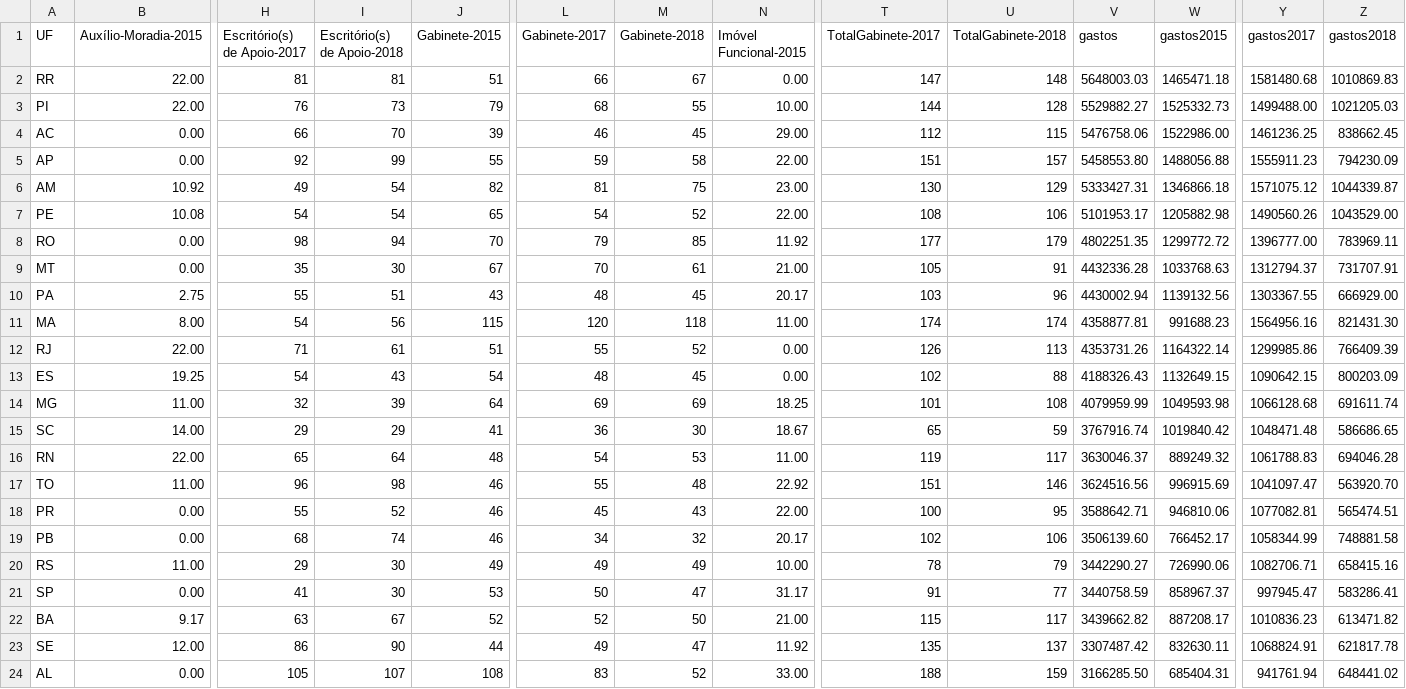
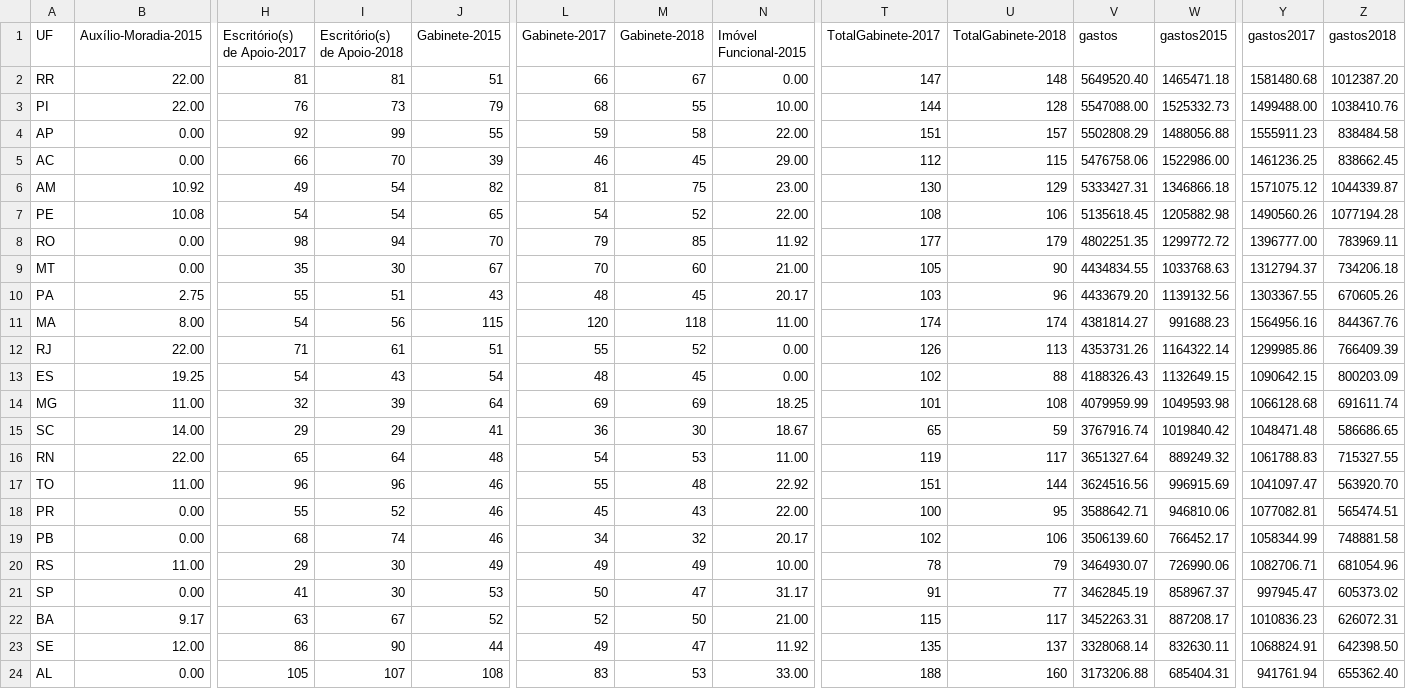
Before and after one commit to RobStelling/senado, a CSV file: csv/55_gastoEstados.csv, drawn as a sheet; only a part is shown, gaps mark what is left out; removed rows and columns are numbered as before the commit, all else as after; rows hold the shown columns only; the diff covers the shown part only; the diff names each change by its address in the sheet, - before the commit and + after, or states it on an @@ line.

```diff
--- a/csv/55_gastoEstados.csv
+++ b/csv/55_gastoEstados.csv
-V2 (gastos): 5648003.03
+V2 (gastos): 5649520.40
-Z2 (gastos2018): 1010869.83
+Z2 (gastos2018): 1012387.20
-V3 (gastos): 5529882.27
+V3 (gastos): 5547088.00
-Z3 (gastos2018): 1021205.03
+Z3 (gastos2018): 1038410.76
+row 4: AP | 0.00 | 92 | 99 | 55 | 59 | 58 | 22.00 | 151 | 157 | 5502808.29 | 1488056.88 | 1555911.23 | 838484.58
-row 5: AP | 0.00 | 92 | 99 | 55 | 59 | 58 | 22.00 | 151 | 157 | 5458553.80 | 1488056.88 | 1555911.23 | 794230.09
-V7 (gastos): 5101953.17
+V7 (gastos): 5135618.45
-Z7 (gastos2018): 1043529.00
+Z7 (gastos2018): 1077194.28
-M9 (Gabinete-2018): 61
+M9 (Gabinete-2018): 60
-U9 (TotalGabinete-2018): 91
+U9 (TotalGabinete-2018): 90
-V9 (gastos): 4432336.28
+V9 (gastos): 4434834.55
-Z9 (gastos2018): 731707.91
+Z9 (gastos2018): 734206.18
-V10 (gastos): 4430002.94
+V10 (gastos): 4433679.20
-Z10 (gastos2018): 666929.00
+Z10 (gastos2018): 670605.26
-V11 (gastos): 4358877.81
+V11 (gastos): 4381814.27
-Z11 (gastos2018): 821431.30
+Z11 (gastos2018): 844367.76
-V16 (gastos): 3630046.37
+V16 (gastos): 3651327.64
-Z16 (gastos2018): 694046.28
+Z16 (gastos2018): 715327.55
-I17 (Escritório(s) de Apoio-2018): 98
+I17 (Escritório(s) de Apoio-2018): 96
-U17 (TotalGabinete-2018): 146
+U17 (TotalGabinete-2018): 144
-V20 (gastos): 3442290.27
+V20 (gastos): 3464930.07
-Z20 (gastos2018): 658415.16
+Z20 (gastos2018): 681054.96
-V21 (gastos): 3440758.59
+V21 (gastos): 3462845.19
-Z21 (gastos2018): 583286.41
+Z21 (gastos2018): 605373.02
-V22 (gastos): 3439662.82
+V22 (gastos): 3452263.31
-Z22 (gastos2018): 613471.82
+Z22 (gastos2018): 626072.31
-V23 (gastos): 3307487.42
+V23 (gastos): 3328068.14
-Z23 (gastos2018): 621817.78
+Z23 (gastos2018): 642398.50
-M24 (Gabinete-2018): 52
+M24 (Gabinete-2018): 53
-U24 (TotalGabinete-2018): 159
+U24 (TotalGabinete-2018): 160
-V24 (gastos): 3166285.50
+V24 (gastos): 3173206.88
-Z24 (gastos2018): 648441.02
+Z24 (gastos2018): 655362.40
```
Also changed, not shown: 9 edited cells elsewhere in this file, csv/55_gastoPartidos.csv, csv/55_senado.csv, 11 other files.
